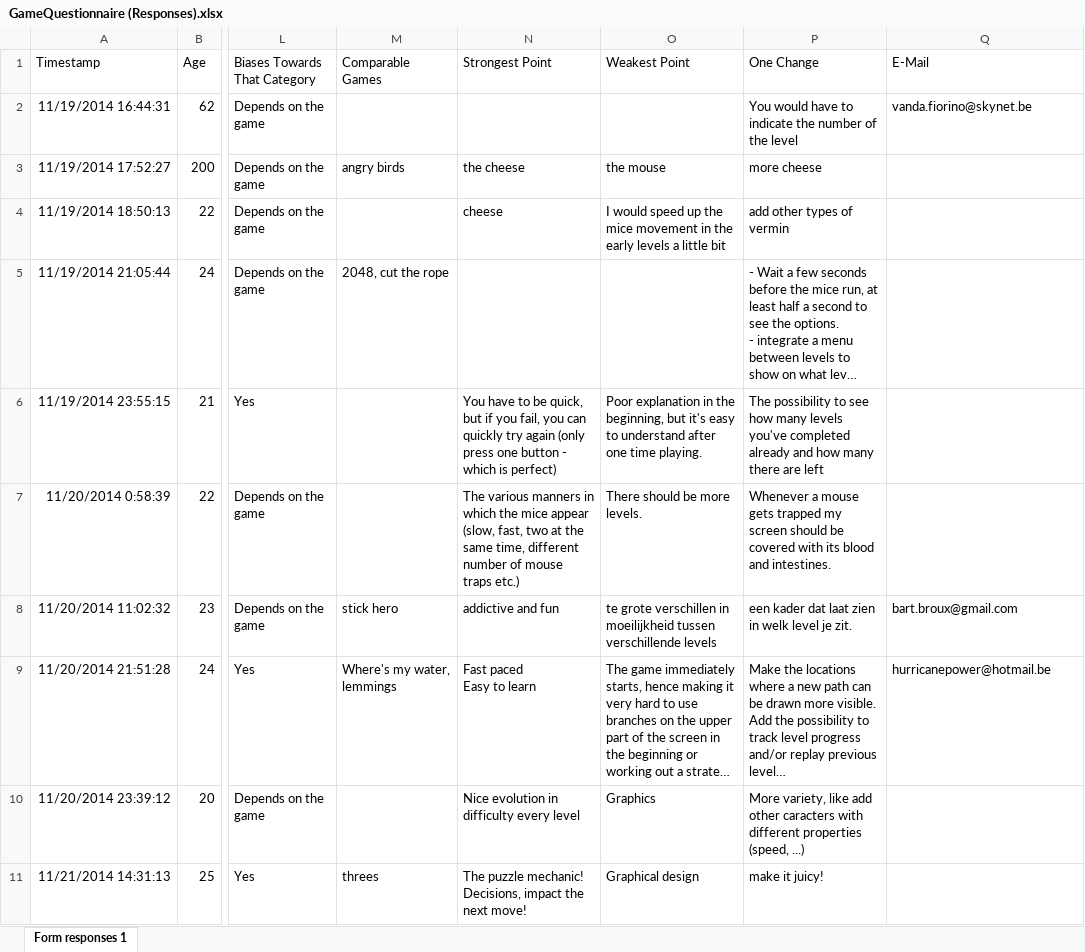
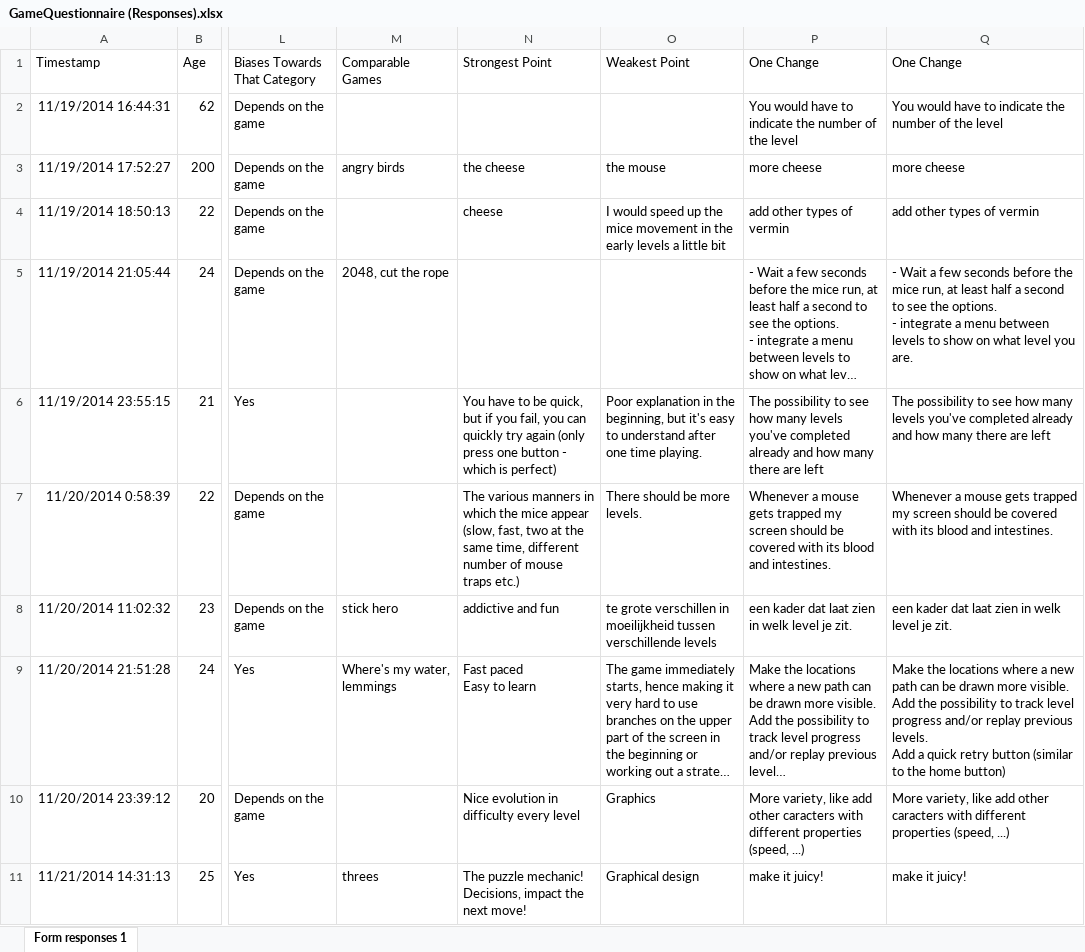
Before and after one commit to Camambar/CheeseSqueeze, an Excel workbook: Data/Survey2/R/GameQuestionnaire (Responses).xlsx, sheet Form responses 1, drawn as a sheet; only a part is shown, gaps mark what is left out; long unchanged cells end in …; values as stored, in another font and other column widths than the file's, no borders; charts and pictures not drawn; ↵ is a line break in a cell; the diff names each change by its address in the sheet, - before the commit and + after, or states it on an @@ line.

Commit message:
- menu buttons

```diff
--- a/Data/Survey2/R/GameQuestionnaire (Responses).xlsx (sheet Form responses 1)
+++ b/Data/Survey2/R/GameQuestionnaire (Responses).xlsx (sheet Form responses 1)
-Q1: E-Mail
+Q1: One Change
-Q2 (One Change): vanda.fiorino@skynet.be
+Q2 (One Change): You would have to indicate the number of the level
-Q3 (One Change): (empty)
+Q3 (One Change): more cheese
-Q4 (One Change): (empty)
+Q4 (One Change): add other types of vermin
-Q5 (One Change): (empty)
+Q5 (One Change): - Wait a few seconds before the mice run, at least half a second to see the options. ↵ - integrate a menu between levels to show on what level you are.
-Q6 (One Change): (empty)
+Q6 (One Change): The possibility to see how many levels you've completed already and how many there are left
-Q7 (One Change): (empty)
+Q7 (One Change): Whenever a mouse gets trapped my screen should be covered with its blood and intestines.
-Q8 (One Change): bart.broux@gmail.com
+Q8 (One Change): een kader dat laat zien in welk level je zit.
-Q9 (One Change): hurricanepower@hotmail.be
+Q9 (One Change): Make the locations where a new path can be drawn more visible. ↵ Add the possibility to track level progress and/or replay previous levels. ↵ Add a quick retry button (similar to the home button)
-Q10 (One Change): (empty)
+Q10 (One Change): More variety, like add other caracters with different properties (speed, ...)
-Q11 (One Change): (empty)
+Q11 (One Change): make it juicy!
```
Also changed, not shown: 4 other files.
